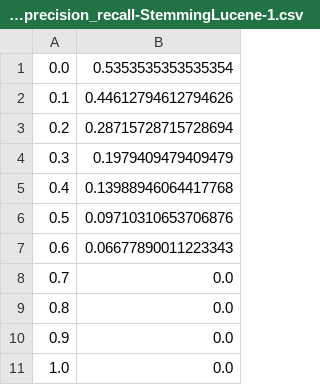
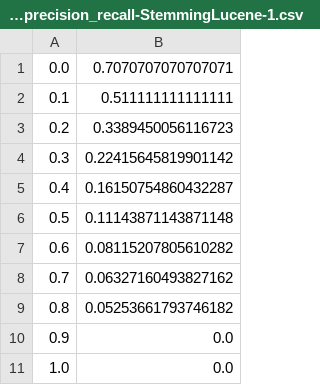
Before and after one commit to ygorcanalli/bri-2015-01, a CSV file: trabalho3/data/interpolated_precision_recall-StemmingLucene-1.csv, drawn as a sheet.

Commit message:
instruções para o trabalho3

```diff
--- a/trabalho3/data/interpolated_precision_recall-StemmingLucene-1.csv
+++ b/trabalho3/data/interpolated_precision_recall-StemmingLucene-1.csv
@@ -1,10 +1,10 @@
-0.0 ; 0.5353535353535354
-0.1 ; 0.44612794612794626
-0.2 ; 0.28715728715728694
-0.3 ; 0.1979409479409479
-0.4 ; 0.13988946064417768
-0.5 ; 0.09710310653706876
-0.6 ; 0.06677890011223343
-0.7 ; 0.0
-0.8 ; 0.0
+0.0 ; 0.7070707070707071
+0.1 ; 0.511111111111111
+0.2 ; 0.3389450056116723
+0.3 ; 0.22415645819901142
+0.4 ; 0.16150754860432287
+0.5 ; 0.11143871143871148
+0.6 ; 0.08115207805610282
+0.7 ; 0.06327160493827162
+0.8 ; 0.05253661793746182
 0.9 ; 0.0
```
Also changed, not shown: trabalho3/data/pat10-StemmingLucene-1.csv, 5 other files.
